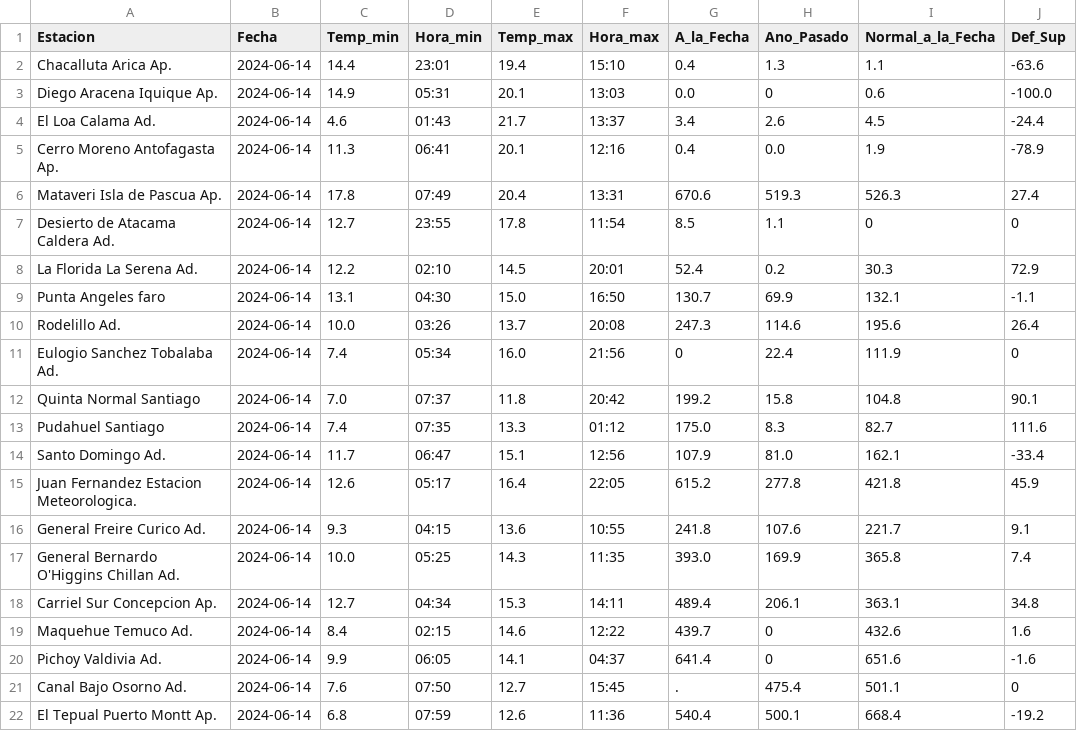
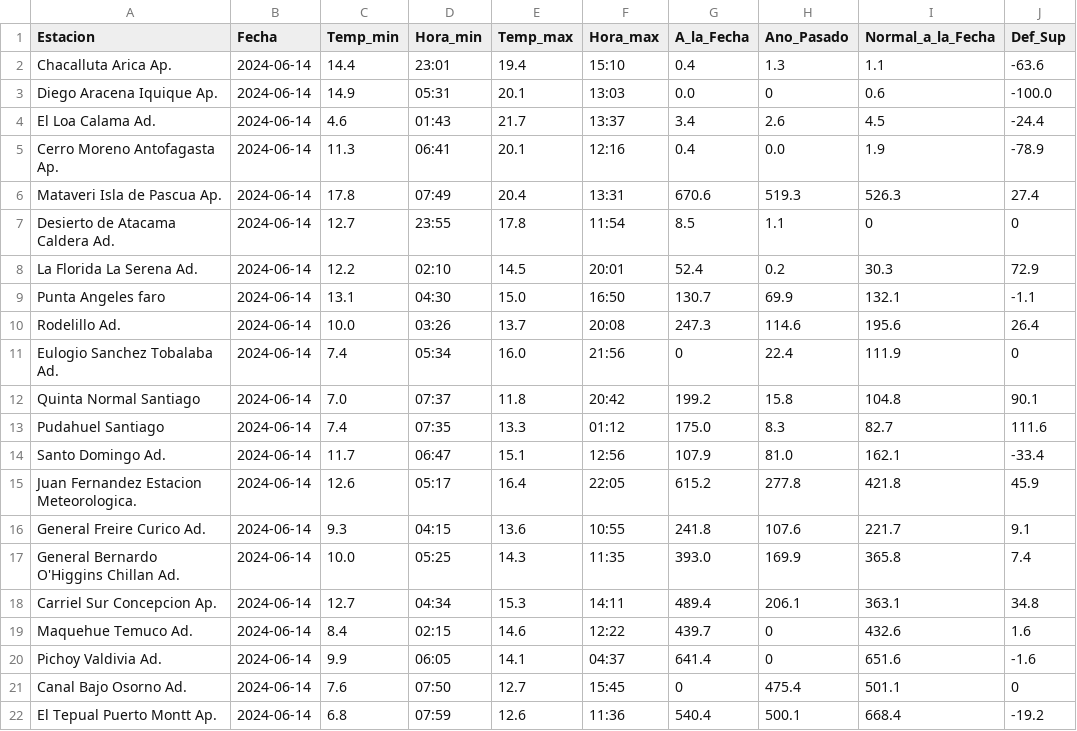
Before and after one commit to Gio-code-77/Talento-Digital, a CSV file: ReporteClima1406.csv, drawn as a sheet; only a part is shown; the diff names each change by its address in the sheet, - before the commit and + after, or states it on an @@ line.

Commit message:
Update ReporteClima1406.csv

```diff
--- a/ReporteClima1406.csv
+++ b/ReporteClima1406.csv
-G21 (A_la_Fecha): .
+G21 (A_la_Fecha): 0
```
